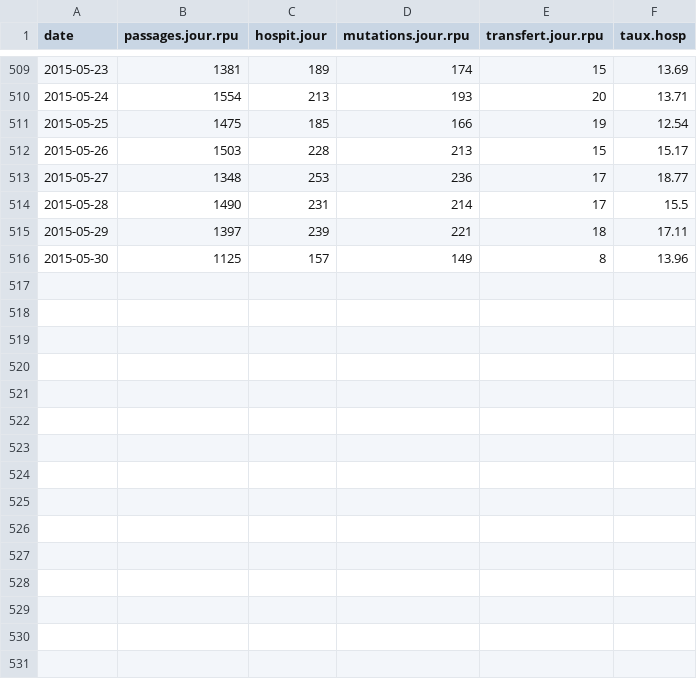
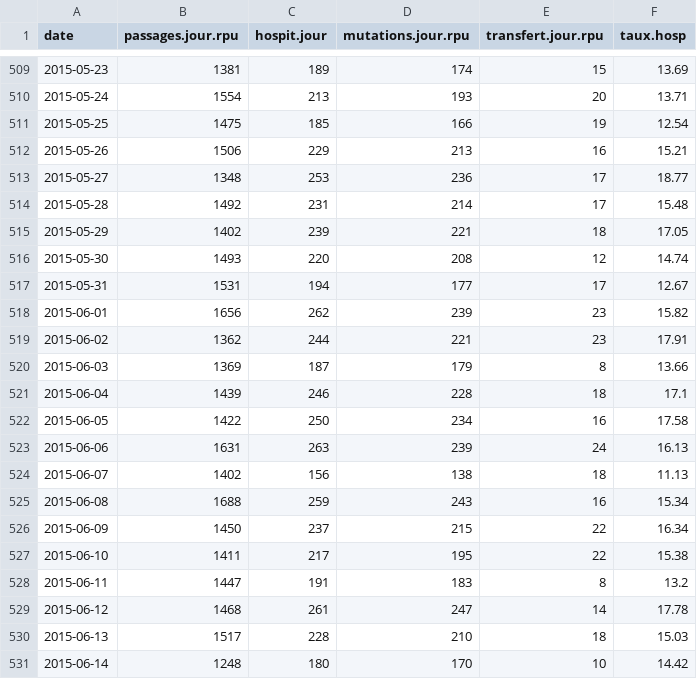
Before and after one commit to jcrb/RPU_2014, a CSV file: Preparation/Preparation des fichiers pour Dygraph/devenir.csv, drawn as a sheet; only a part is shown, gaps mark what is left out.

```diff
--- a/Preparation/Preparation des fichiers pour Dygraph/devenir.csv
+++ b/Preparation/Preparation des fichiers pour Dygraph/devenir.csv
@@ -511,6 +511,21 @@
 2015-05-25,1475,185,166,19,12.54
-2015-05-26,1503,228,213,15,15.17
+2015-05-26,1506,229,213,16,15.21
 2015-05-27,1348,253,236,17,18.77
-2015-05-28,1490,231,214,17,15.5
-2015-05-29,1397,239,221,18,17.11
-2015-05-30,1125,157,149,8,13.96
+2015-05-28,1492,231,214,17,15.48
+2015-05-29,1402,239,221,18,17.05
+2015-05-30,1493,220,208,12,14.74
+2015-05-31,1531,194,177,17,12.67
+2015-06-01,1656,262,239,23,15.82
+2015-06-02,1362,244,221,23,17.91
+2015-06-03,1369,187,179,8,13.66
+2015-06-04,1439,246,228,18,17.1
+2015-06-05,1422,250,234,16,17.58
+2015-06-06,1631,263,239,24,16.13
+2015-06-07,1402,156,138,18,11.13
+2015-06-08,1688,259,243,16,15.34
+2015-06-09,1450,237,215,22,16.34
+2015-06-10,1411,217,195,22,15.38
+2015-06-11,1447,191,183,8,13.2
+2015-06-12,1468,261,247,14,17.78
+2015-06-13,1517,228,210,18,15.03
+2015-06-14,1248,180,170,10,14.42
```
Also changed, not shown: 5 other files.
